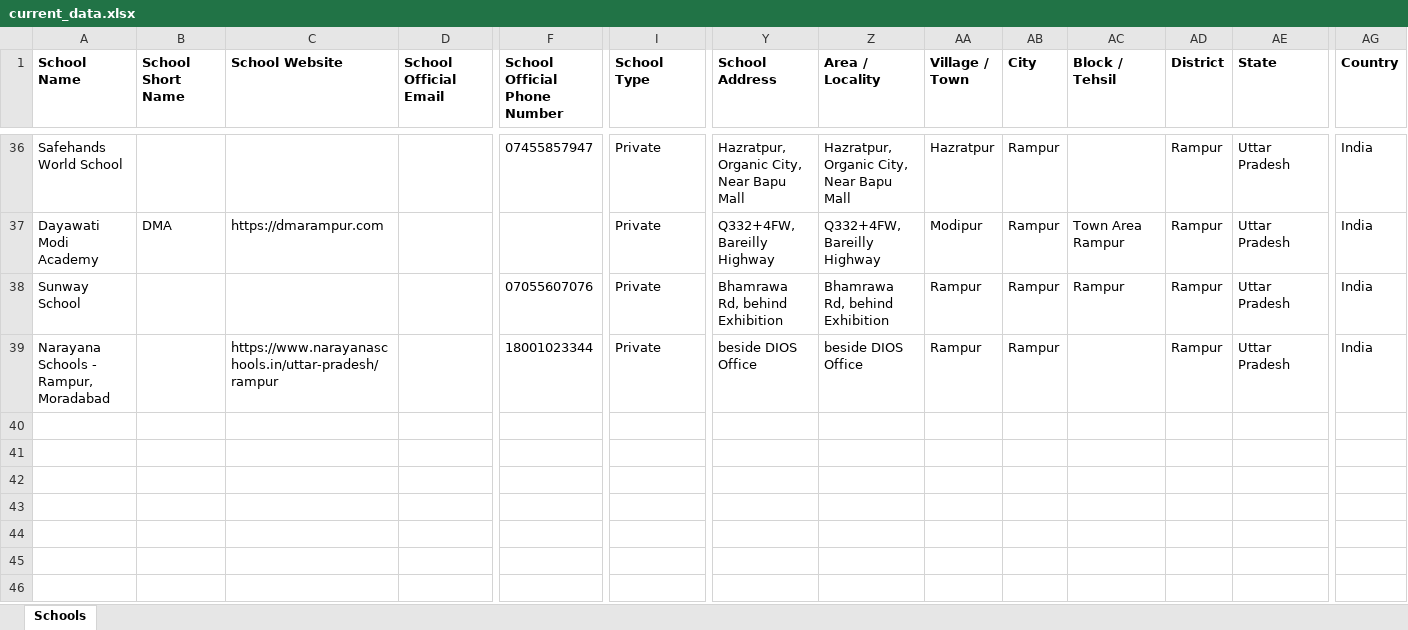
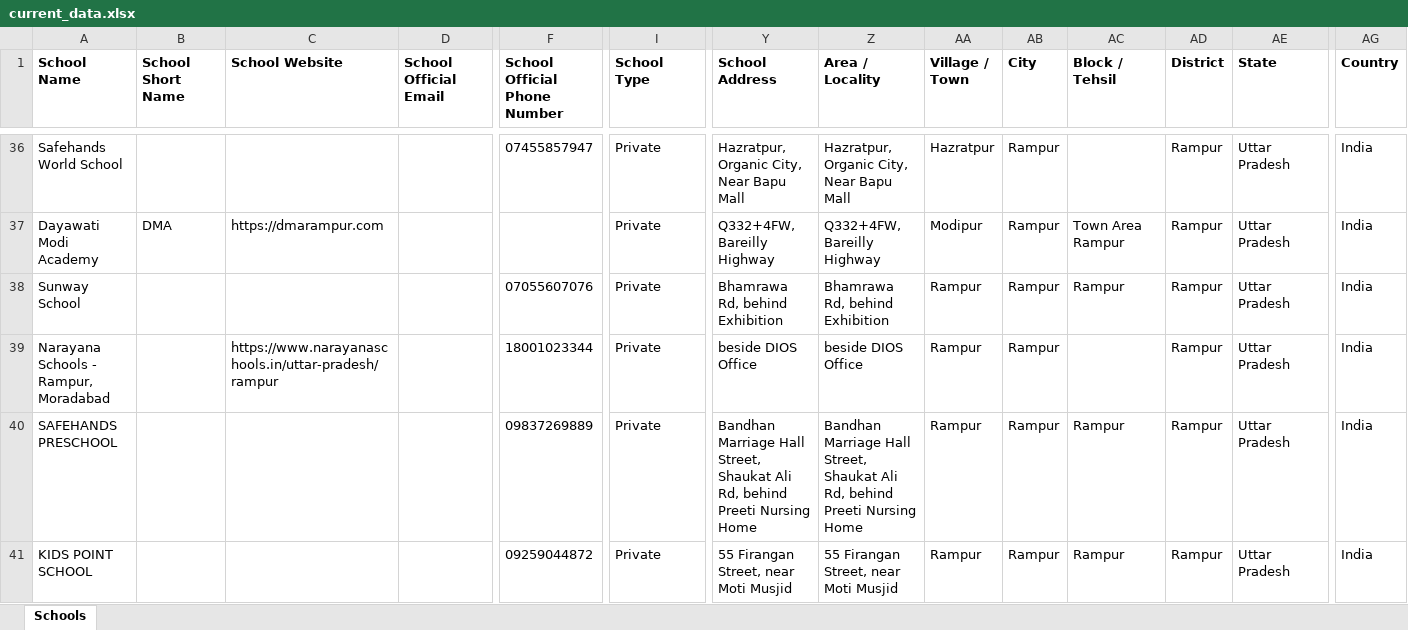
Before and after one commit to anandsagar6/School_Data_Scraper, an Excel workbook: Excel_Data/current_data.xlsx, sheet Schools, drawn as a sheet; only a part is shown, gaps mark what is left out; values as stored, in another font and other column widths than the file's, no borders; rows hold the shown columns only; the diff names each change by its address in the sheet, - before the commit and + after, or states it on an @@ line.

Commit message:
school data: school saved in Rampur (rank 10/10)

```diff
--- a/Excel_Data/current_data.xlsx (sheet Schools)
+++ b/Excel_Data/current_data.xlsx (sheet Schools)
+row 40: SAFEHANDS PRESCHOOL |  |  |  | 09837269889 | Private | Bandhan Marriage Hall Street, Shaukat Ali Rd, behind Preeti Nursing Home | Bandhan Marriage Hall Street, Shaukat Ali Rd, behind Preeti Nursing Home | Rampur | Rampur | Rampur | Rampur | Uttar Pradesh | India
+row 41: KIDS POINT SCHOOL |  |  |  | 09259044872 | Private | 55 Firangan Street, near Moti Musjid | 55 Firangan Street, near Moti Musjid | Rampur | Rampur | Rampur | Rampur | Uttar Pradesh | India
```
Also changed, not shown: Excel_Data/master_data.xlsx, Temp_Data/Uttar_Pradesh_Rampur_temporary_schools.xlsx, 1 other file.
